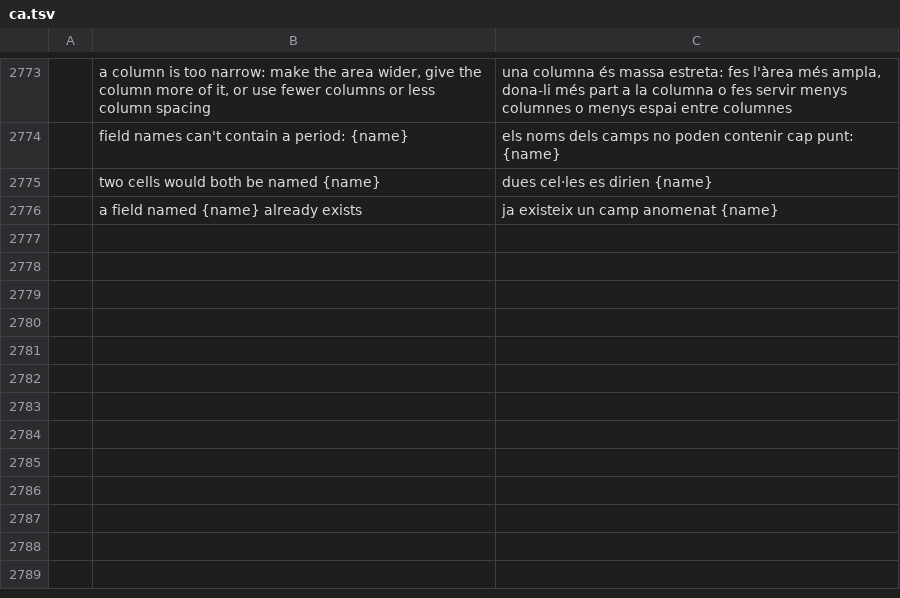
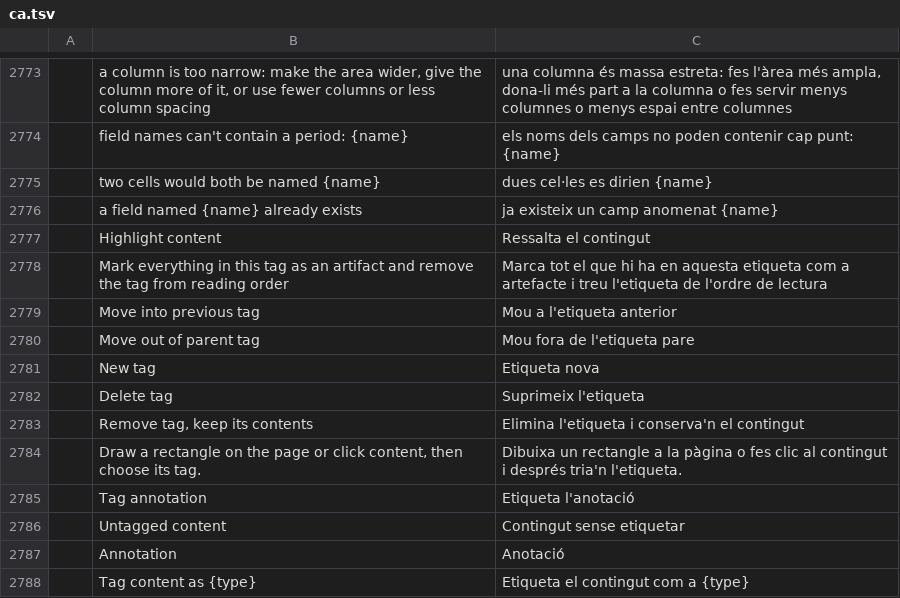
Before and after one commit to guillehr2/pdfcraft, a TSV file: crates/ui-egui/src/i18n/ca.tsv, drawn as a sheet; only a part is shown, gaps mark what is left out; the diff names each change by its address in the sheet, - before the commit and + after, or states it on an @@ line.

```diff
--- a/crates/ui-egui/src/i18n/ca.tsv
+++ b/crates/ui-egui/src/i18n/ca.tsv
+row 2777:  | Highlight content | Ressalta el contingut
+row 2778:  | Mark everything in this tag as an artifact and remove the tag from reading order | Marca tot el que hi ha en aquesta etiqueta com a artefacte i treu l'etiqueta de l'ordre de lectura
+row 2779:  | Move into previous tag | Mou a l'etiqueta anterior
+row 2780:  | Move out of parent tag | Mou fora de l'etiqueta pare
+row 2781:  | New tag | Etiqueta nova
+row 2782:  | Delete tag | Suprimeix l'etiqueta
+row 2783:  | Remove tag, keep its contents | Elimina l'etiqueta i conserva'n el contingut
+row 2784:  | Draw a rectangle on the page or click content, then choose its tag. | Dibuixa un rectangle a la pàgina o fes clic al contingut i després tria'n l'etiqueta.
+row 2785:  | Tag annotation | Etiqueta l'anotació
+row 2786:  | Untagged content | Contingut sense etiquetar
+row 2787:  | Annotation | Anotació
+row 2788:  | Tag content as {type} | Etiqueta el contingut com a {type}
```
Also changed, not shown: crates/ui-egui/src/i18n/fi.tsv, crates/ui-egui/src/i18n/hi.tsv, 5 other files.
